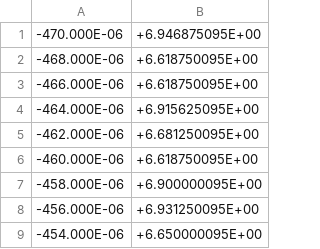
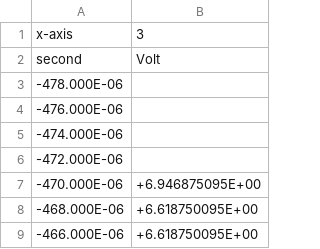
Before and after one commit to LAICACHAMPION/TC_TP6, a CSV file: Ej2/Mediciones/scope_2.csv, drawn as a sheet; only a part is shown; the shorter side is filled out with more unchanged rows.

```diff
--- a/Ej2/Mediciones/scope_2.csv
+++ b/Ej2/Mediciones/scope_2.csv
@@ -1 +1,7 @@
+x-axis,3
+second,Volt
+-478.000E-06,
+-476.000E-06,
+-474.000E-06,
+-472.000E-06,
 -470.000E-06,+6.946875095E+00
```
Also changed, not shown: 44 other files.
